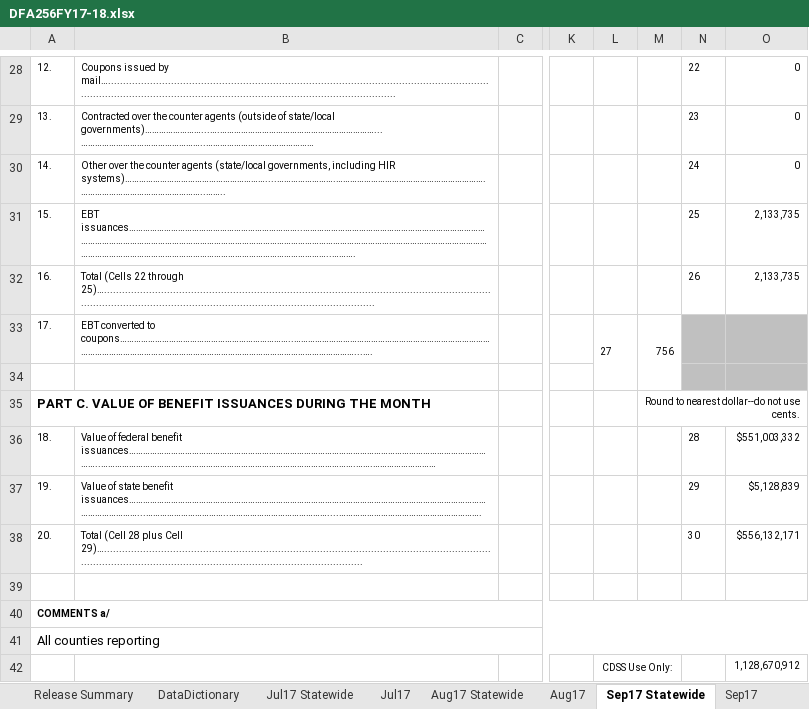
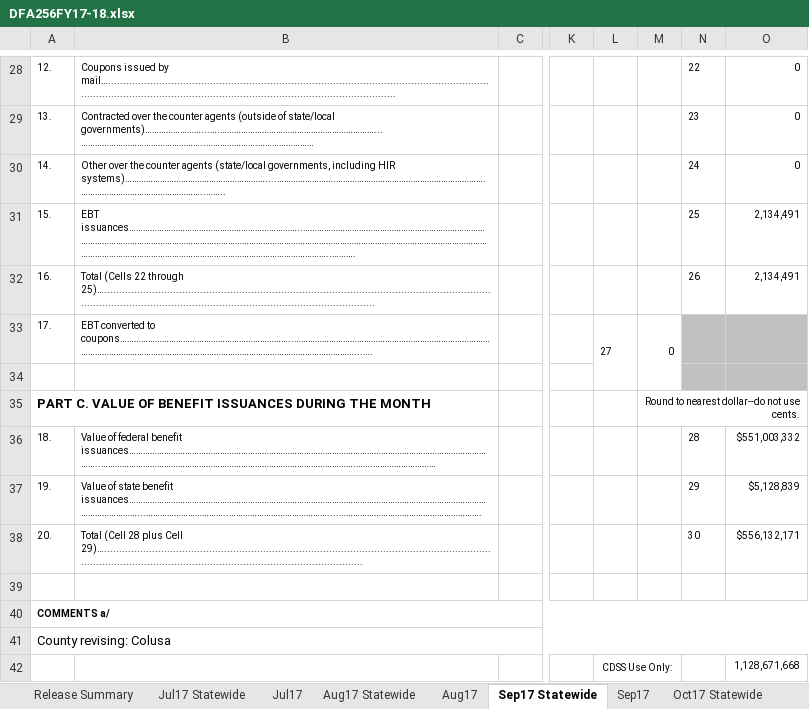
Before and after one commit to eday1632/calfresh, an Excel workbook: data/tbl_dfa256/xlsx/DFA256FY17-18.xlsx, sheet Sep17 Statewide, drawn as a sheet; only a part is shown, gaps mark what is left out; values as stored, in another font and other column widths than the file's, no borders; the diff names each change by its address in the sheet, - before the commit and + after, or states it on an @@ line.

```diff
--- a/data/tbl_dfa256/xlsx/DFA256FY17-18.xlsx (sheet Sep17 Statewide)
+++ b/data/tbl_dfa256/xlsx/DFA256FY17-18.xlsx (sheet Sep17 Statewide)
-sheet tab: DataDictionary
+sheet tab: Oct17 Statewide
-O31:O32: 2,133,735
+O31:O32: 2,134,491
-M33: 756
+M33: 0
-A41: All counties reporting
+A41: County revising: Colusa
-O42: 1,128,670,912
+O42: 1,128,671,668
```
Also changed, not shown: sheet Sep17, sheet Aug17, sheet Jul17, sheet Release Summary, sheet Aug17 Statewide, other sheet tabs, 20 other files.
